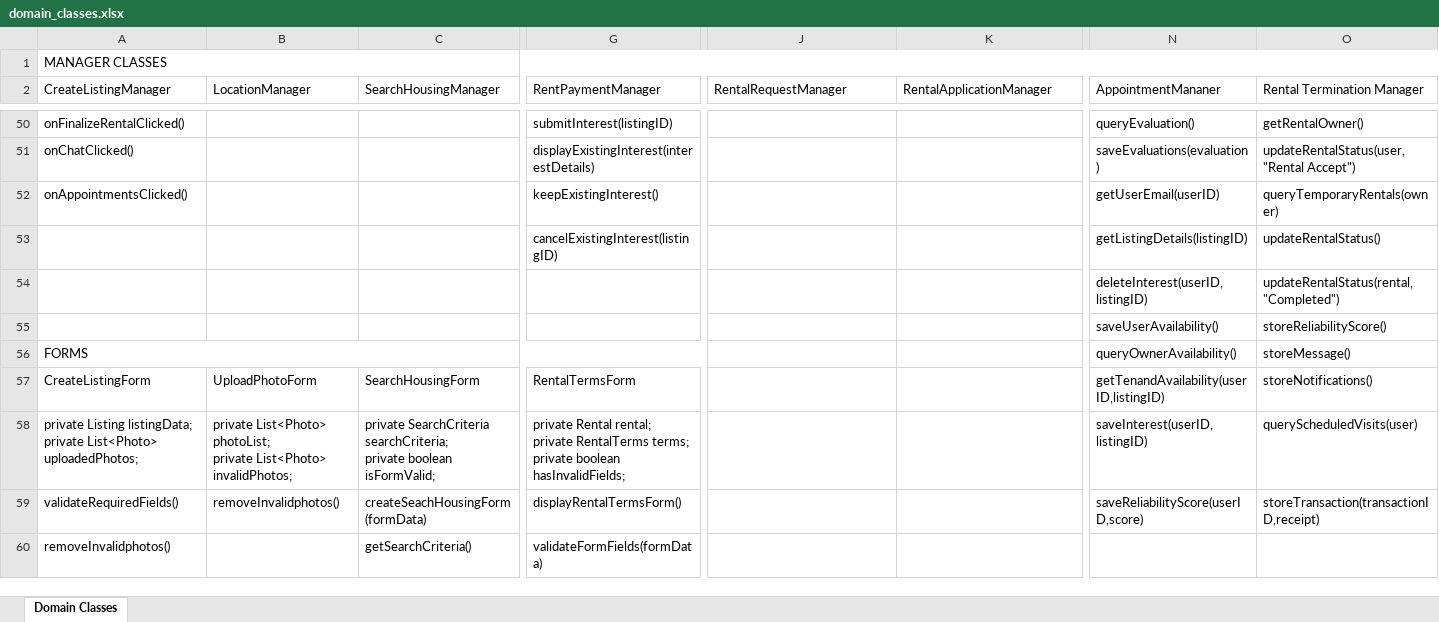
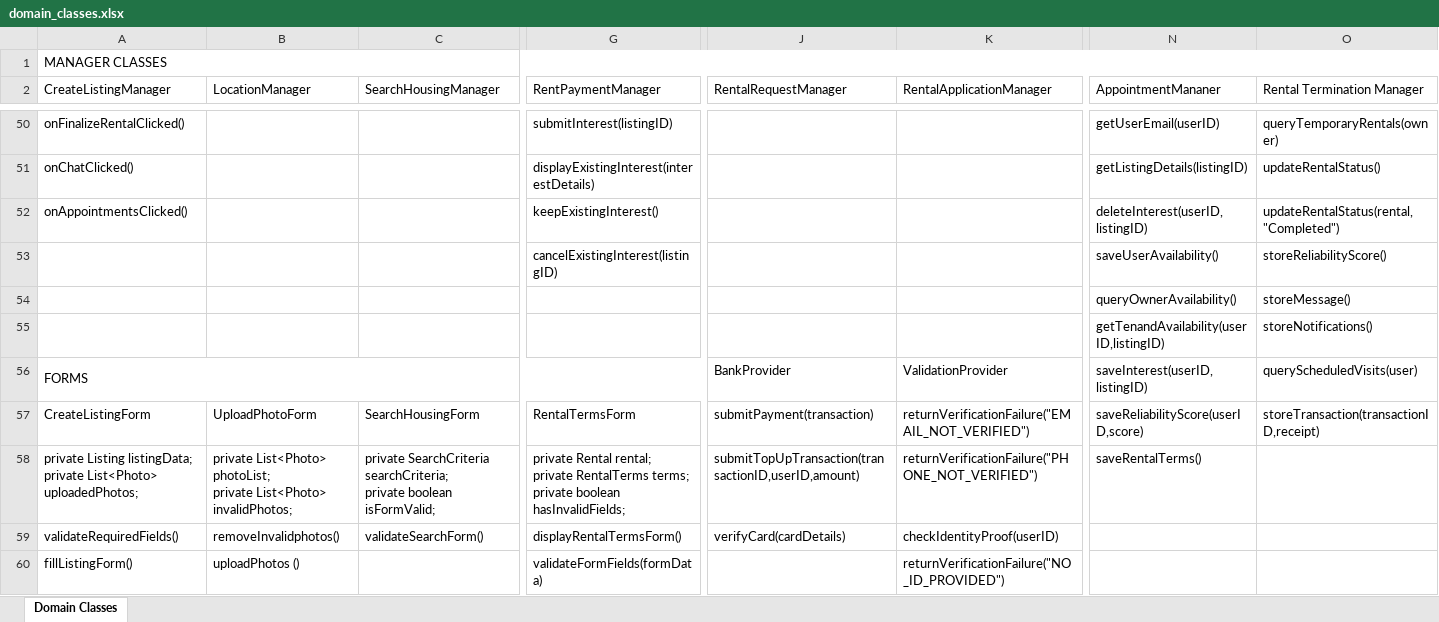
Before and after one commit to evelinastavropoulou/HomeLink, an Excel workbook: Παραδοτέο 4/domain_classes.xlsx, sheet Domain Classes, drawn as a sheet; only a part is shown, gaps mark what is left out; values as stored, in another font and other column widths than the file's, no cell formats; removed rows and columns are numbered as before the commit, all else as after; rows hold the shown columns only; the diff covers the shown part only; the diff names each change by its address in the sheet, - before the commit and + after, or states it on an @@ line.

```diff
--- a/Παραδοτέο 4/domain_classes.xlsx (sheet Domain Classes)
+++ b/Παραδοτέο 4/domain_classes.xlsx (sheet Domain Classes)
-N50 (AppointmentMananer): queryEvaluation()
+N50 (AppointmentMananer): getUserEmail(userID)
-O50 (Rental Termination Manager): getRentalOwner()
+O50 (Rental Termination Manager): queryTemporaryRentals(owner)
-N51 (AppointmentMananer): saveEvaluations(evaluation)
+N51 (AppointmentMananer): getListingDetails(listingID)
-O51 (Rental Termination Manager): updateRentalStatus(user,"Rental Accept")
+O51 (Rental Termination Manager): updateRentalStatus()
-N52 (AppointmentMananer): getUserEmail(userID)
+N52 (AppointmentMananer): deleteInterest(userID,listingID)
-O52 (Rental Termination Manager): queryTemporaryRentals(owner)
+O52 (Rental Termination Manager): updateRentalStatus(rental,"Completed")
-row 53:  |  |  | cancelExistingInterest(listingID) |  |  | getListingDetails(listingID) | updateRentalStatus()
-row 54:  |  |  |  |  |  | deleteInterest(userID,listingID) | updateRentalStatus(rental,"Completed")
-G53 (RentPaymentManager): (empty)
+G53 (RentPaymentManager): cancelExistingInterest(listingID)
+row 54:  |  |  |  |  |  | queryOwnerAvailability() | storeMessage()
+row 55:  |  |  |  |  |  | getTenandAvailability(userID,listingID) | storeNotifications()
-J56 (RentalRequestManager): (empty)
+J56 (RentalRequestManager): BankProvider
-K56 (RentalApplicationManager): (empty)
+K56 (RentalApplicationManager): ValidationProvider
-N56 (AppointmentMananer): queryOwnerAvailability()
+N56 (AppointmentMananer): saveInterest(userID,listingID)
-O56 (Rental Termination Manager): storeMessage()
+O56 (Rental Termination Manager): queryScheduledVisits(user)
-J57 (RentalRequestManager): (empty)
+J57 (RentalRequestManager): submitPayment(transaction)
-K57 (RentalApplicationManager): (empty)
+K57 (RentalApplicationManager): returnVerificationFailure("EMAIL_NOT_VERIFIED")
-N57 (AppointmentMananer): getTenandAvailability(userID,listingID)
+N57 (AppointmentMananer): saveReliabilityScore(userID,score)
-O57 (Rental Termination Manager): storeNotifications()
+O57 (Rental Termination Manager): storeTransaction(transactionID,receipt)
-J58 (RentalRequestManager): (empty)
+J58 (RentalRequestManager): submitTopUpTransaction(transactionID,userID,amount)
-K58 (RentalApplicationManager): (empty)
+K58 (RentalApplicationManager): returnVerificationFailure("PHONE_NOT_VERIFIED")
-N58 (AppointmentMananer): saveInterest(userID,listingID)
+N58 (AppointmentMananer): saveRentalTerms()
-O58 (Rental Termination Manager): queryScheduledVisits(user)
+O58 (Rental Termination Manager): (empty)
-C59 (SearchHousingManager): createSeachHousingForm(formData)
+C59 (SearchHousingManager): validateSearchForm()
-J59 (RentalRequestManager): (empty)
+J59 (RentalRequestManager): verifyCard(cardDetails)
-K59 (RentalApplicationManager): (empty)
+K59 (RentalApplicationManager): checkIdentityProof(userID)
-N59 (AppointmentMananer): saveReliabilityScore(userID,score)
+N59 (AppointmentMananer): (empty)
-O59 (Rental Termination Manager): storeTransaction(transactionID,receipt)
+O59 (Rental Termination Manager): (empty)
-A60 (CreateListingManager): removeInvalidphotos()
+A60 (CreateListingManager): fillListingForm()
-B60 (LocationManager): (empty)
+B60 (LocationManager): uploadPhotos ()
-C60 (SearchHousingManager): getSearchCriteria()
+C60 (SearchHousingManager): (empty)
-K60 (RentalApplicationManager): (empty)
+K60 (RentalApplicationManager): returnVerificationFailure("NO_ID_PROVIDED")
```
Also changed, not shown: 60 edited cells and merged cells elsewhere in this sheet, cell formats, 5 other files.
